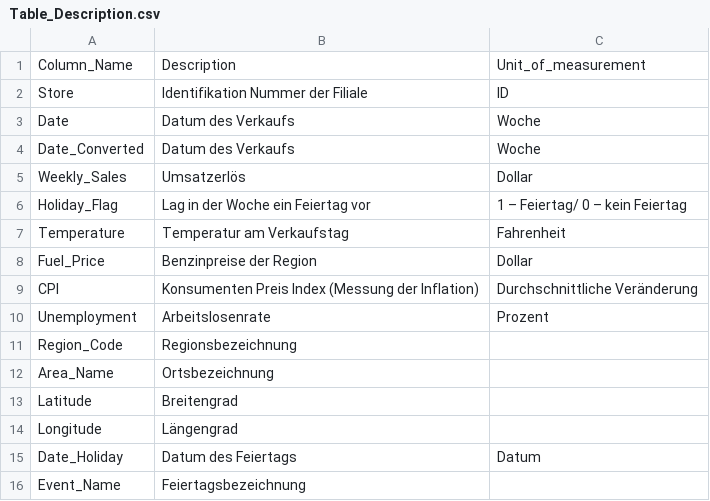
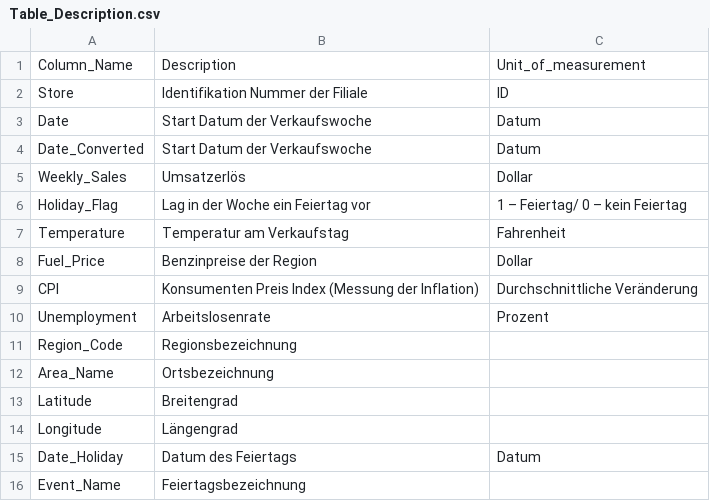
Before and after one commit to fl028/knime-walmart-sales-prediction, a CSV file: data/Table_Description.csv, drawn as a sheet.

Commit message:
ADD: Data Preperations

```diff
--- a/data/Table_Description.csv
+++ b/data/Table_Description.csv
@@ -2,4 +2,4 @@ Column_Name,Description,Unit_of_measurement
 Store,Identifikation Nummer der Filiale,ID
-Date,Datum des Verkaufs,Woche
-Date_Converted,Datum des Verkaufs,Woche
+Date,Start Datum der Verkaufswoche,Datum
+Date_Converted,Start Datum der Verkaufswoche,Datum
 Weekly_Sales,Umsatzerlös,Dollar
```
Also changed, not shown: 38 other files.
